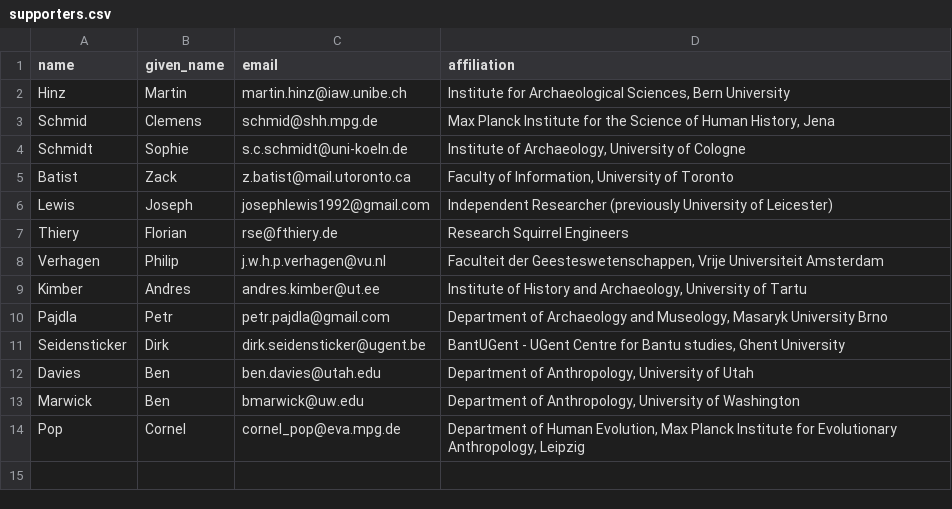
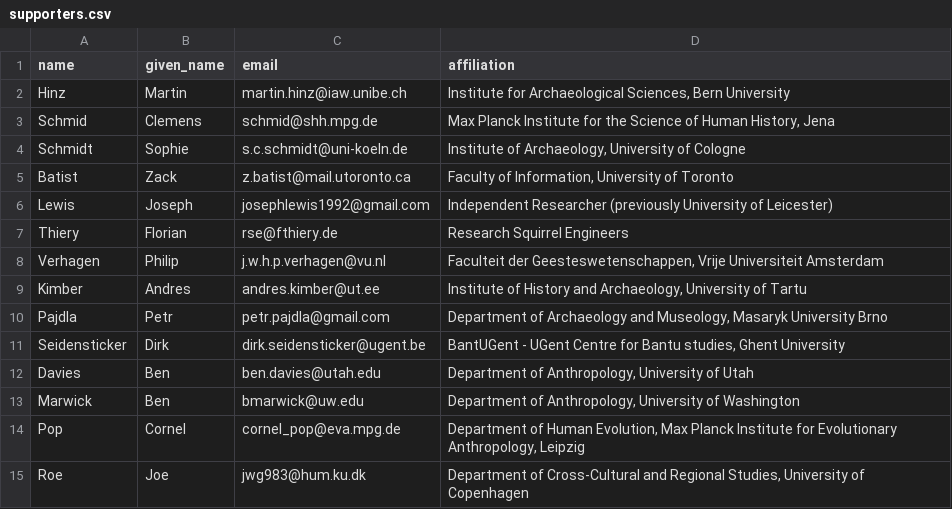
Before and after one commit to sslarch/sslarch.github.io, a CSV file: supporters.csv, drawn as a sheet.

Commit message:
added joe to the list

```diff
--- a/supporters.csv
+++ b/supporters.csv
@@ -14 +14,2 @@
 "Pop", "Cornel", "cornel_pop@eva.mpg.de", "Department of Human Evolution, Max Planck Institute for Evolutionary Anthropology, Leipzig"
+"Roe", "Joe", "jwg983@hum.ku.dk", "Department of Cross-Cultural and Regional Studies, University of Copenhagen"
```
